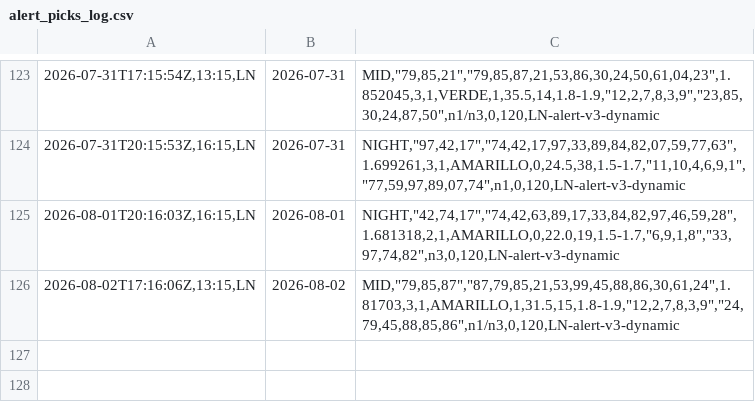
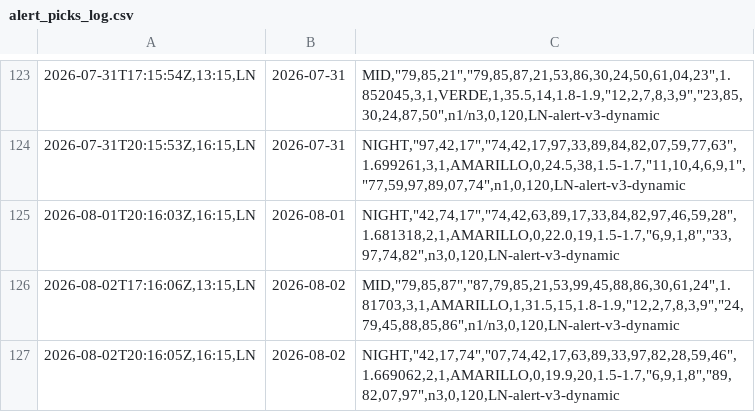
Before and after one commit to carbosota1/LOTERIA-NACIONAL-2, a CSV file: data/alert_picks_log.csv, drawn as a sheet; only a part is shown, gaps mark what is left out; the diff names each change by its address in the sheet, - before the commit and + after, or states it on an @@ line.

Commit message:
Alert update (picks/perf logs)

```diff
--- a/data/alert_picks_log.csv
+++ b/data/alert_picks_log.csv
+row 127: 2026-08-02T20:16:05Z,16:15,LN | 2026-08-02 | NIGHT,"42,17,74","07,74,42,17,63,89,33,97,82,28,59,46",1.669062,2,1,AMARILLO,0,19.9,20,1.5-1.7,"6,9,1,8","89,82,07,97",n3,0,120,LN-alert-v3-dynamic
```
